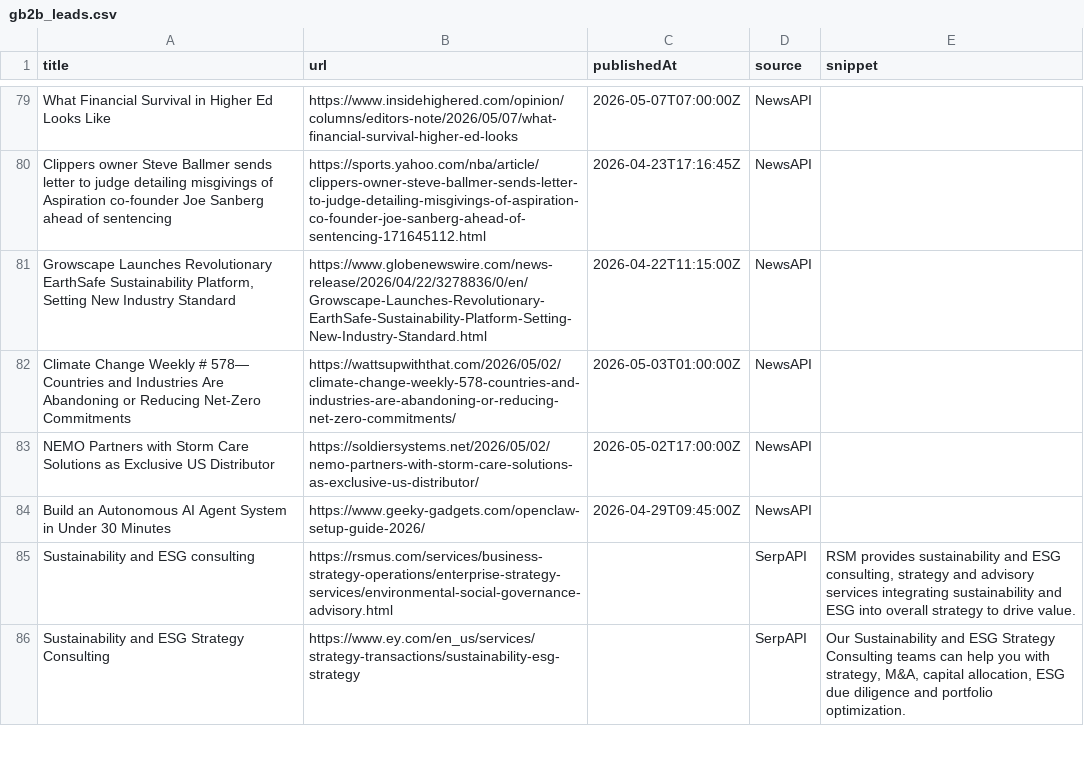
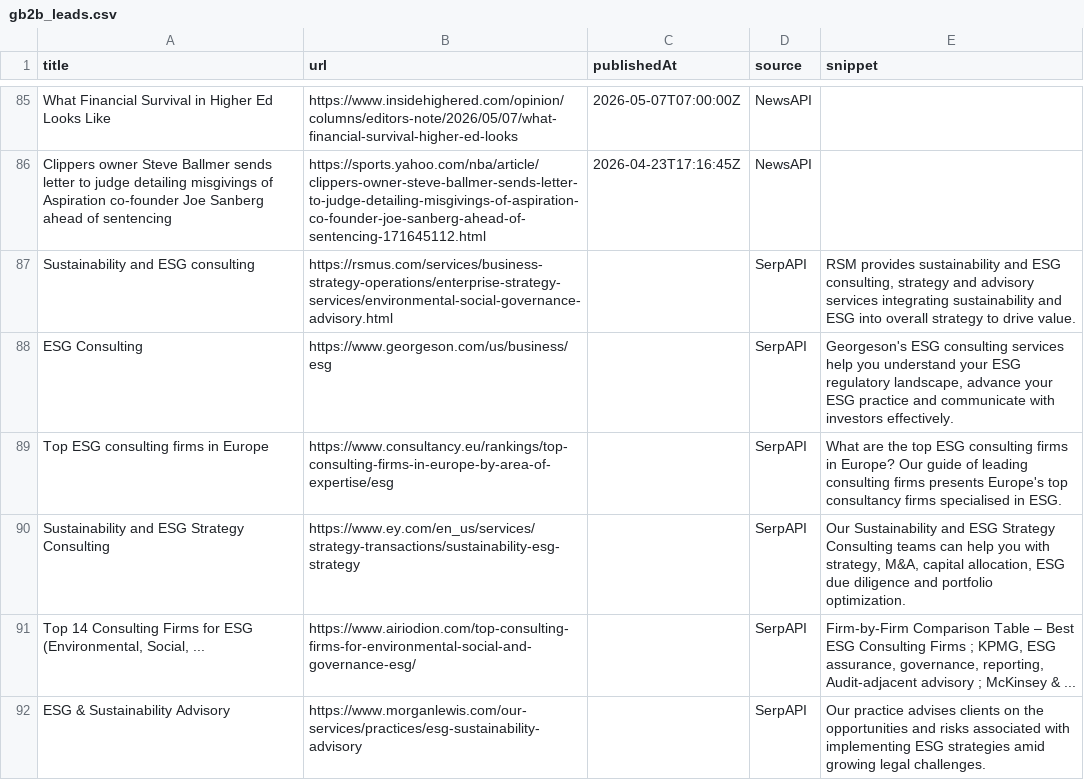
Before and after one commit to media-stack/gb2b-lead-finder, a CSV file: gb2b_leads.csv, drawn as a sheet; only a part is shown, gaps mark what is left out; the diff covers the shown part only.

```diff
--- a/gb2b_leads.csv
+++ b/gb2b_leads.csv
@@ -80,7 +86,7 @@ What Financial Survival in Higher Ed Looks Like,https://www.insidehighered.com/o
 Clippers owner Steve Ballmer sends letter to judge detailing misgivings of Aspiration co-founder Joe Sanberg ahead of sentencing,https://sports.yahoo.com/nba/article/clippers-owner-steve-ballmer-sends-letter-to-judge-detailing-misgivings-of-aspiration-co-founder-joe-sanberg-ahead-of-sentencing-171645112.html,2026-04-23T17:16:45Z,NewsAPI,
-"Growscape Launches Revolutionary EarthSafe Sustainability Platform, Setting New Industry Standard",https://www.globenewswire.com/news-release/2026/04/22/3278836/0/en/Growscape-Launches-Revolutionary-EarthSafe-Sustainability-Platform-Setting-New-Industry-Standard.html,2026-04-22T11:15:00Z,NewsAPI,
-Climate Change Weekly # 578— Countries and Industries Are Abandoning or Reducing Net-Zero Commitments,https://wattsupwiththat.com/2026/05/02/climate-change-weekly-578-countries-and-industries-are-abandoning-or-reducing-net-zero-commitments/,2026-05-03T01:00:00Z,NewsAPI,
-NEMO Partners with Storm Care Solutions as Exclusive US Distributor,https://soldiersystems.net/2026/05/02/nemo-partners-with-storm-care-solutions-as-exclusive-us-distributor/,2026-05-02T17:00:00Z,NewsAPI,
-Build an Autonomous AI Agent System in Under 30 Minutes,https://www.geeky-gadgets.com/openclaw-setup-guide-2026/,2026-04-29T09:45:00Z,NewsAPI,
 Sustainability and ESG consulting,https://rsmus.com/services/business-strategy-operations/enterprise-strategy-services/environmental-social-governance-advisory.html,,SerpAPI,"RSM provides sustainability and ESG consulting, strategy and advisory services integrating sustainability and ESG into overall strategy to drive value."
+ESG Consulting,https://www.georgeson.com/us/business/esg,,SerpAPI,"Georgeson's ESG consulting services help you understand your ESG regulatory landscape, advance your ESG practice and communicate with investors effectively."
+Top ESG consulting firms in Europe,https://www.consultancy.eu/rankings/top-consulting-firms-in-europe-by-area-of-expertise/esg,,SerpAPI,What are the top ESG consulting firms in Europe? Our guide of leading consulting firms presents Europe's top consultancy firms specialised in ESG.
 Sustainability and ESG Strategy Consulting,https://www.ey.com/en_us/services/strategy-transactions/sustainability-esg-strategy,,SerpAPI,"Our Sustainability and ESG Strategy Consulting teams can help you with strategy, M&A, capital allocation, ESG due diligence and portfolio optimization."
+"Top 14 Consulting Firms for ESG (Environmental, Social, ...",https://www.airiodion.com/top-consulting-firms-for-environmental-social-and-governance-esg/,,SerpAPI,"Firm-by-Firm Comparison Table – Best ESG Consulting Firms ; KPMG, ESG assurance, governance, reporting, Audit-adjacent advisory ; McKinsey & ..."
+ESG & Sustainability Advisory,https://www.morganlewis.com/our-services/practices/esg-sustainability-advisory,,SerpAPI,Our practice advises clients on the opportunities and risks associated with implementing ESG strategies amid growing legal challenges.
```
Also changed, not shown: 9 added rows, 6 removed rows and 1 edited cell elsewhere in this file.
